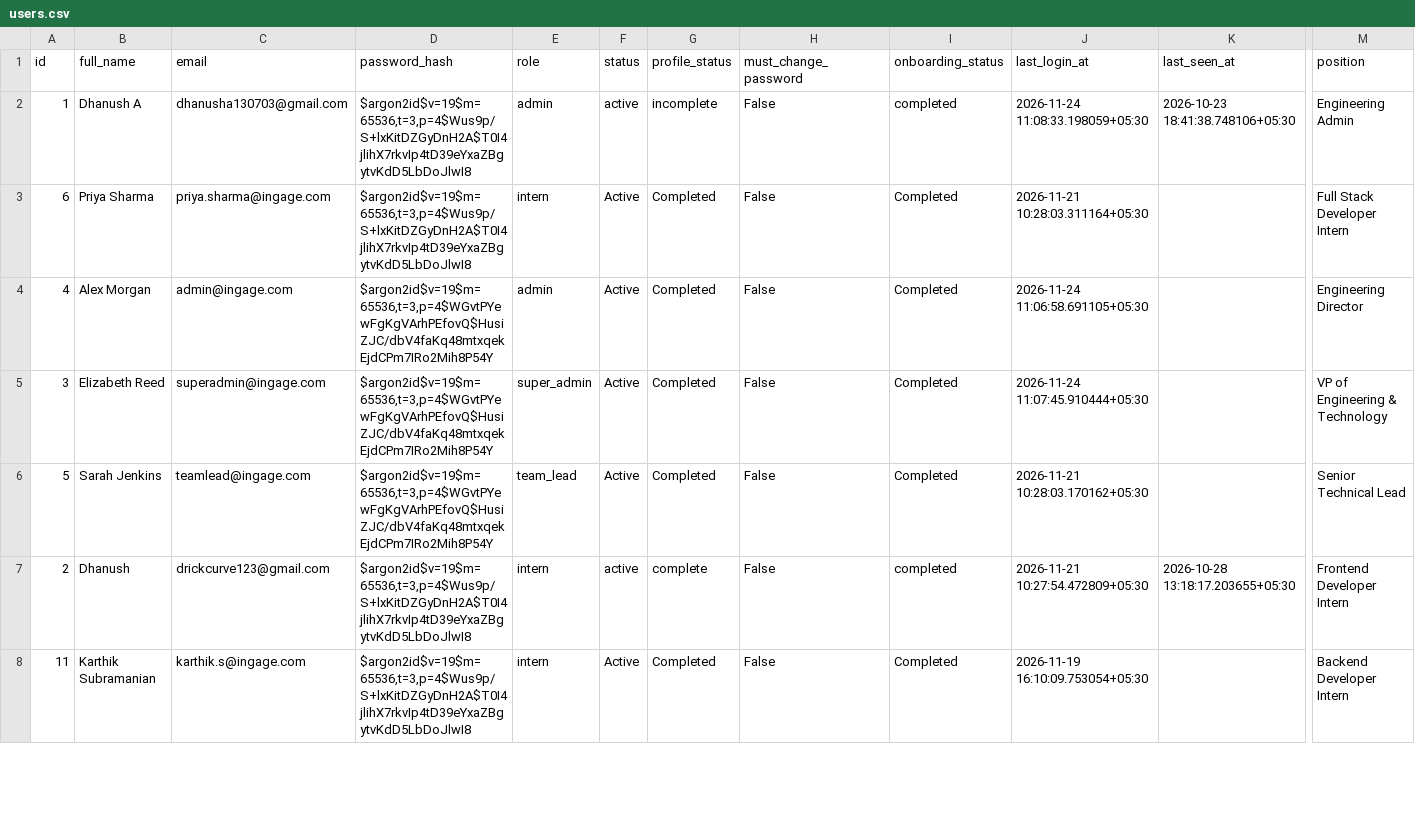
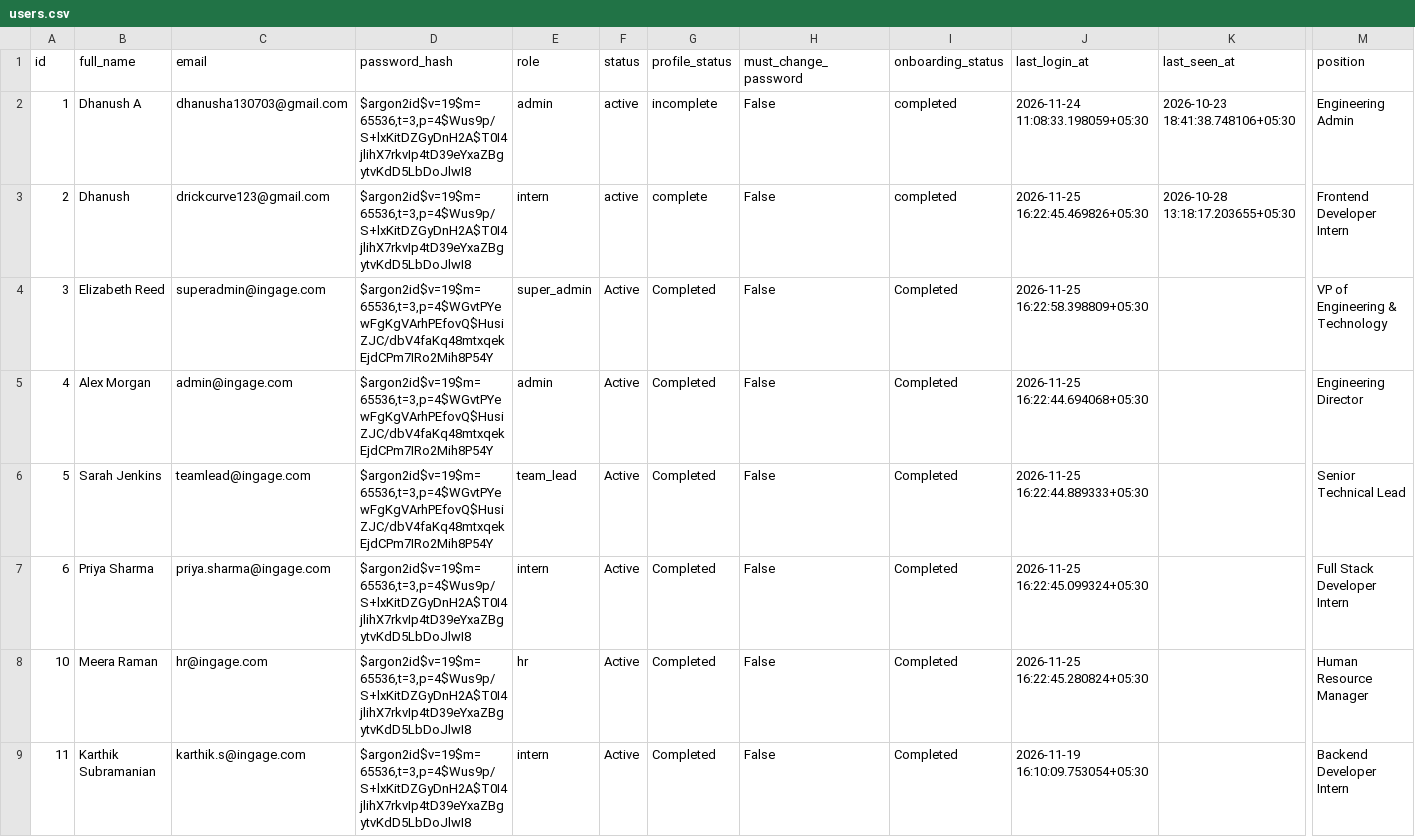
Before and after one commit to DhanushA1307/task-tracking-system, a CSV file: task_tracking_db_csv/users.csv, drawn as a sheet; only a part is shown, gaps mark what is left out; removed rows and columns are numbered as before the commit, all else as after; rows hold the shown columns only; the diff covers the shown part only; the diff names each change by its address in the sheet, - before the commit and + after, or states it on an @@ line.

```diff
--- a/task_tracking_db_csv/users.csv
+++ b/task_tracking_db_csv/users.csv
+row 3: 2 | Dhanush | drickcurve123@gmail.com | $argon2id$v=19$m=65536,t=3,p=4$Wus9p/S+lxKitDZGyDnH2A$T0I4jlihX7rkvIp4tD39eYxaZBgytvKdD5LbDoJlwI8 | intern | active | complete | False | completed | 2026-11-25 16:22:45.469826+05:30 | 2026-10-28 13:18:17.203655+05:30 | Frontend Developer Intern
-A4 (id): 6
+A4 (id): 3
-B4 (full_name): Priya Sharma
+B4 (full_name): Elizabeth Reed
-C4 (email): priya.sharma@ingage.com
+C4 (email): superadmin@ingage.com
-D4 (password_hash): $argon2id$v=19$m=65536,t=3,p=4$Wus9p/S+lxKitDZGyDnH2A$T0I4jlihX7rkvIp4tD39eYxaZBgytvKdD5LbDoJlwI8
+D4 (password_hash): $argon2id$v=19$m=65536,t=3,p=4$WGvtPYewFgKgVArhPEfovQ$HusiZJC/dbV4faKq48mtxqekEjdCPm7IRo2Mih8P54Y
-E4 (role): intern
+E4 (role): super_admin
-J4 (last_login_at): 2026-11-21 10:28:03.311164+05:30
+J4 (last_login_at): 2026-11-25 16:22:58.398809+05:30
-M4 (position): Full Stack Developer Intern
+M4 (position): VP of Engineering & Technology
-J5 (last_login_at): 2026-11-24 11:06:58.691105+05:30
+J5 (last_login_at): 2026-11-25 16:22:44.694068+05:30
-row 5: 3 | Elizabeth Reed | superadmin@ingage.com | $argon2id$v=19$m=65536,t=3,p=4$WGvtPYewFgKgVArhPEfovQ$HusiZJC/dbV4faKq48mtxqekEjdCPm7IRo2Mih8P54Y | super_admin | Active | Completed | False | Completed | 2026-11-24 11:07:45.910444+05:30 |  | VP of Engineering & Technology
-J6 (last_login_at): 2026-11-21 10:28:03.170162+05:30
+J6 (last_login_at): 2026-11-25 16:22:44.889333+05:30
-A7 (id): 2
+A7 (id): 6
-B7 (full_name): Dhanush
+B7 (full_name): Priya Sharma
-C7 (email): drickcurve123@gmail.com
+C7 (email): priya.sharma@ingage.com
-F7 (status): active
+F7 (status): Active
-G7 (profile_status): complete
+G7 (profile_status): Completed
-I7 (onboarding_status): completed
+I7 (onboarding_status): Completed
-J7 (last_login_at): 2026-11-21 10:27:54.472809+05:30
+J7 (last_login_at): 2026-11-25 16:22:45.099324+05:30
-K7 (last_seen_at): 2026-10-28 13:18:17.203655+05:30
+K7 (last_seen_at): (empty)
-M7 (position): Frontend Developer Intern
+M7 (position): Full Stack Developer Intern
+row 8: 10 | Meera Raman | hr@ingage.com | $argon2id$v=19$m=65536,t=3,p=4$Wus9p/S+lxKitDZGyDnH2A$T0I4jlihX7rkvIp4tD39eYxaZBgytvKdD5LbDoJlwI8 | hr | Active | Completed | False | Completed | 2026-11-25 16:22:45.280824+05:30 |  | Human Resource Manager
```
Also changed, not shown: 4 added rows and 8 edited cells elsewhere in this file, task_tracking_db_csv/user_profiles.csv, 6 other files.
